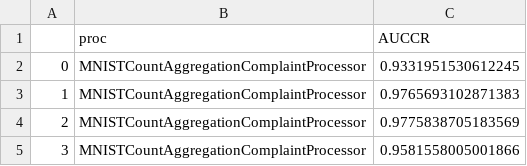
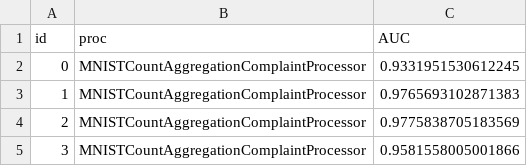
Before and after one commit to cudbg/rain-scripts, a CSV file: data/figure_10_1.csv, drawn as a sheet; removed rows and columns are numbered as before the commit, all else as after; the diff names each change by its address in the sheet, - before the commit and + after, or states it on an @@ line.

```diff
--- a/data/figure_10_1.csv
+++ b/data/figure_10_1.csv
-row 1:  | proc | AUCCR
+row 1: id | proc | AUC
```
Also changed, not shown: data/figure_10_2.csv, 22 other files.
